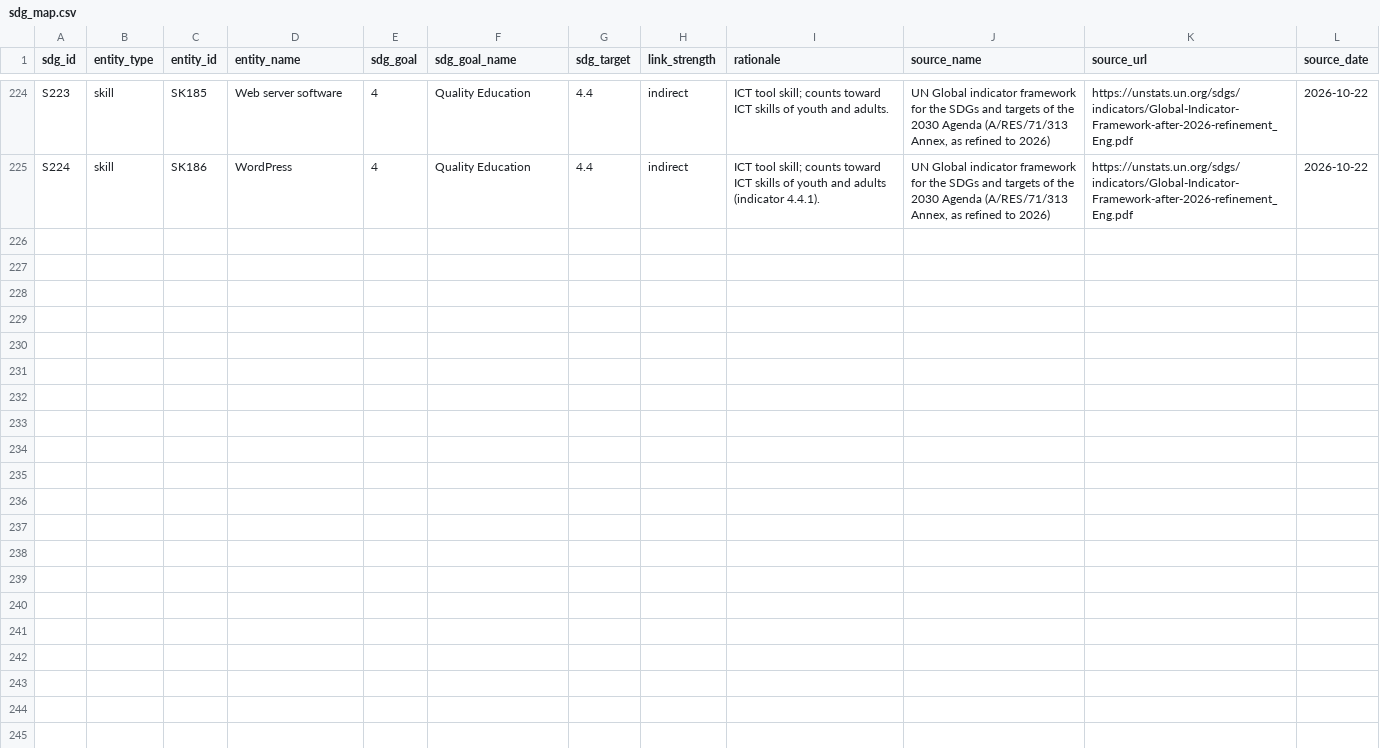
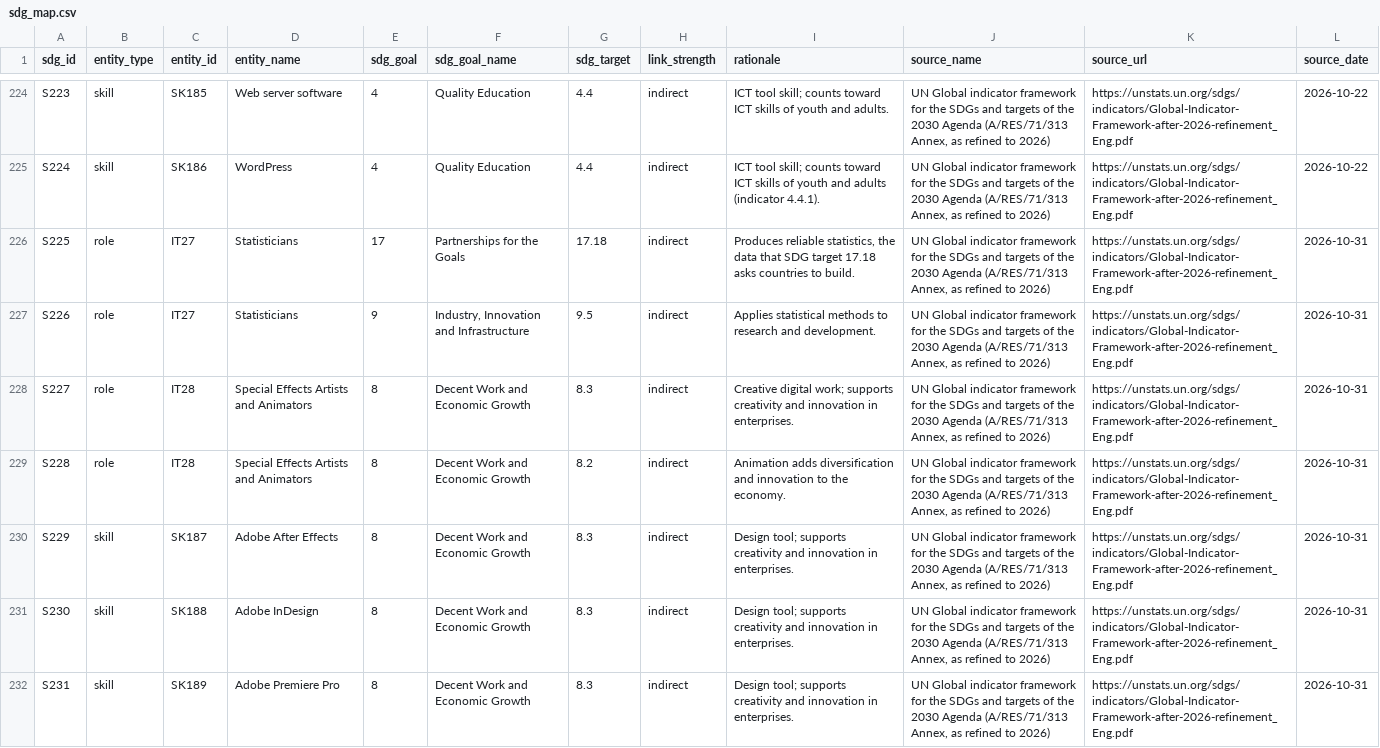
Before and after one commit to pekoremon/future-skills, a CSV file: data/sdg_map.csv, drawn as a sheet; only a part is shown, gaps mark what is left out; the diff covers the shown part only; the diff names each change by its address in the sheet, - before the commit and + after, or states it on an @@ line.

```diff
--- a/data/sdg_map.csv
+++ b/data/sdg_map.csv
+row 226: S225 | role | IT27 | Statisticians | 17 | Partnerships for the Goals | 17.18 | indirect | Produces reliable statistics, the data that SDG target 17.18 asks countries to build. | UN Global indicator framework for the SDGs and targets of the 2030 Agenda (A/RES/71/313 Annex, as refined to 2026) | https://unstats.un.org/sdgs/indicators/Global-Indicator-Framework-after-2026-refinement_Eng.pdf | 2026-10-31
+row 227: S226 | role | IT27 | Statisticians | 9 | Industry, Innovation and Infrastructure | 9.5 | indirect | Applies statistical methods to research and development. | UN Global indicator framework for the SDGs and targets of the 2030 Agenda (A/RES/71/313 Annex, as refined to 2026) | https://unstats.un.org/sdgs/indicators/Global-Indicator-Framework-after-2026-refinement_Eng.pdf | 2026-10-31
+row 228: S227 | role | IT28 | Special Effects Artists and Animators | 8 | Decent Work and Economic Growth | 8.3 | indirect | Creative digital work; supports creativity and innovation in enterprises. | UN Global indicator framework for the SDGs and targets of the 2030 Agenda (A/RES/71/313 Annex, as refined to 2026) | https://unstats.un.org/sdgs/indicators/Global-Indicator-Framework-after-2026-refinement_Eng.pdf | 2026-10-31
+row 229: S228 | role | IT28 | Special Effects Artists and Animators | 8 | Decent Work and Economic Growth | 8.2 | indirect | Animation adds diversification and innovation to the economy. | UN Global indicator framework for the SDGs and targets of the 2030 Agenda (A/RES/71/313 Annex, as refined to 2026) | https://unstats.un.org/sdgs/indicators/Global-Indicator-Framework-after-2026-refinement_Eng.pdf | 2026-10-31
+row 230: S229 | skill | SK187 | Adobe After Effects | 8 | Decent Work and Economic Growth | 8.3 | indirect | Design tool; supports creativity and innovation in enterprises. | UN Global indicator framework for the SDGs and targets of the 2030 Agenda (A/RES/71/313 Annex, as refined to 2026) | https://unstats.un.org/sdgs/indicators/Global-Indicator-Framework-after-2026-refinement_Eng.pdf | 2026-10-31
+row 231: S230 | skill | SK188 | Adobe InDesign | 8 | Decent Work and Economic Growth | 8.3 | indirect | Design tool; supports creativity and innovation in enterprises. | UN Global indicator framework for the SDGs and targets of the 2030 Agenda (A/RES/71/313 Annex, as refined to 2026) | https://unstats.un.org/sdgs/indicators/Global-Indicator-Framework-after-2026-refinement_Eng.pdf | 2026-10-31
+row 232: S231 | skill | SK189 | Adobe Premiere Pro | 8 | Decent Work and Economic Growth | 8.3 | indirect | Design tool; supports creativity and innovation in enterprises. | UN Global indicator framework for the SDGs and targets of the 2030 Agenda (A/RES/71/313 Annex, as refined to 2026) | https://unstats.un.org/sdgs/indicators/Global-Indicator-Framework-after-2026-refinement_Eng.pdf | 2026-10-31
```
Also changed, not shown: 7 added rows elsewhere in this file, data/onet/role_skills_onet.csv, data/roles.csv, 14 other files.
